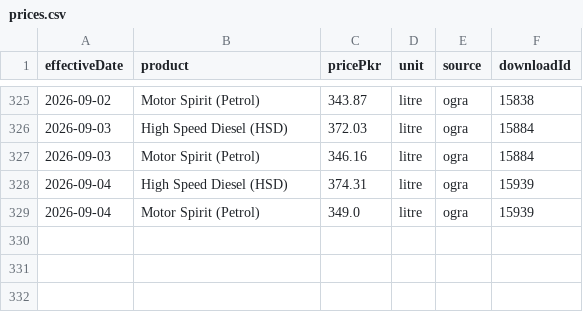
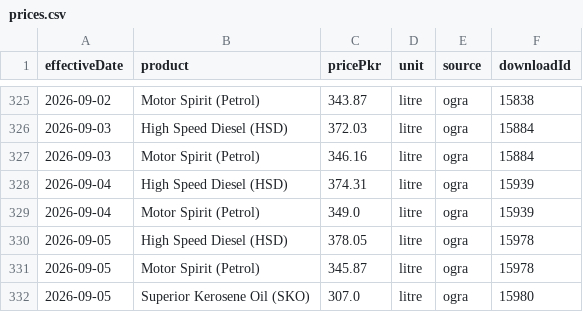
Before and after one commit to quantanow/pakistan-fuel-prices, a CSV file: data/prices.csv, drawn as a sheet; only a part is shown, gaps mark what is left out; the diff names each change by its address in the sheet, - before the commit and + after, or states it on an @@ line.

Commit message:
Update dataset — OGRA notification effective 2026-09-05

```diff
--- a/data/prices.csv
+++ b/data/prices.csv
+row 330: 2026-09-05 | High Speed Diesel (HSD) | 378.05 | litre | ogra | 15978
+row 331: 2026-09-05 | Motor Spirit (Petrol) | 345.87 | litre | ogra | 15978
+row 332: 2026-09-05 | Superior Kerosene Oil (SKO) | 307.0 | litre | ogra | 15980
```
Also changed, not shown: 8 other files.
